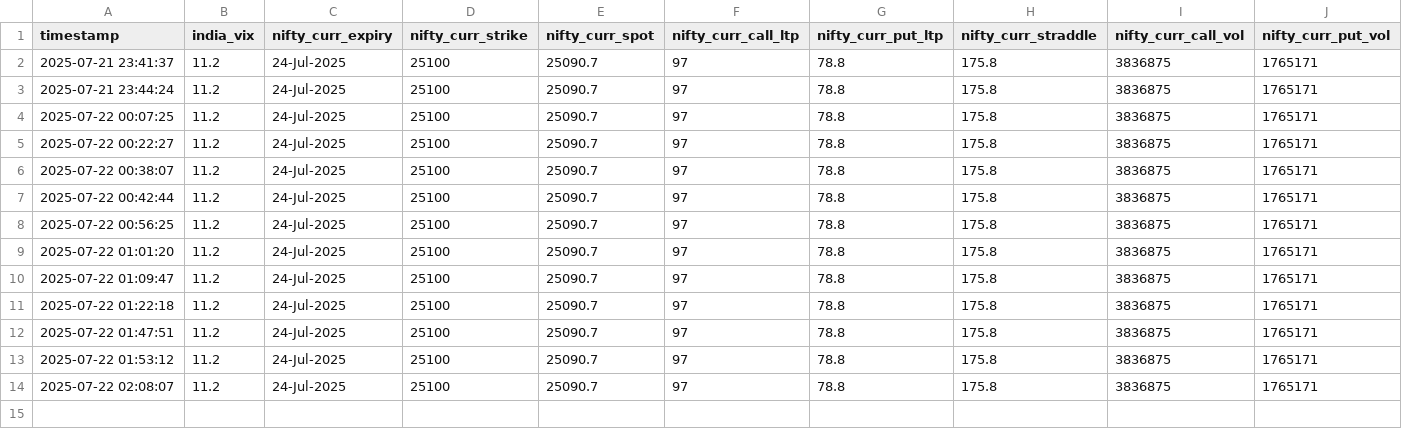
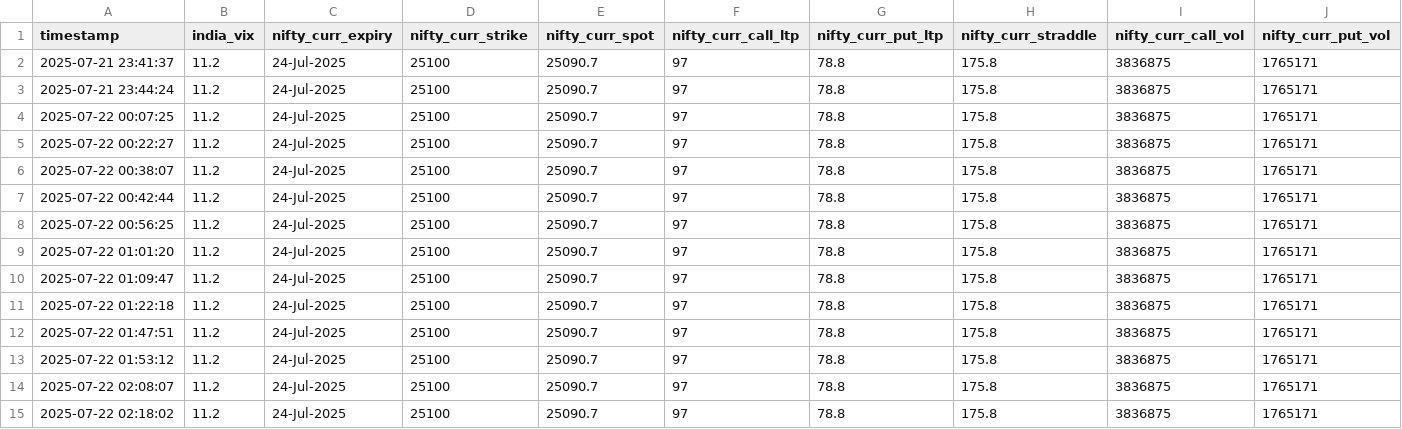
Before and after one commit to sureshugeology-stock/nse_ivp_live_monitor_2.0, a CSV file: static/atm_straddle_combined.csv, drawn as a sheet; only a part is shown; rows hold the shown columns only; the diff names each change by its address in the sheet, - before the commit and + after, or states it on an @@ line.

```diff
--- a/static/atm_straddle_combined.csv
+++ b/static/atm_straddle_combined.csv
+row 15: 2025-07-22 02:18:02 | 11.2 | 24-Jul-2025 | 25100 | 25090.7 | 97 | 78.8 | 175.8 | 3836875 | 1765171
```
Also changed, not shown: 3 other files.
